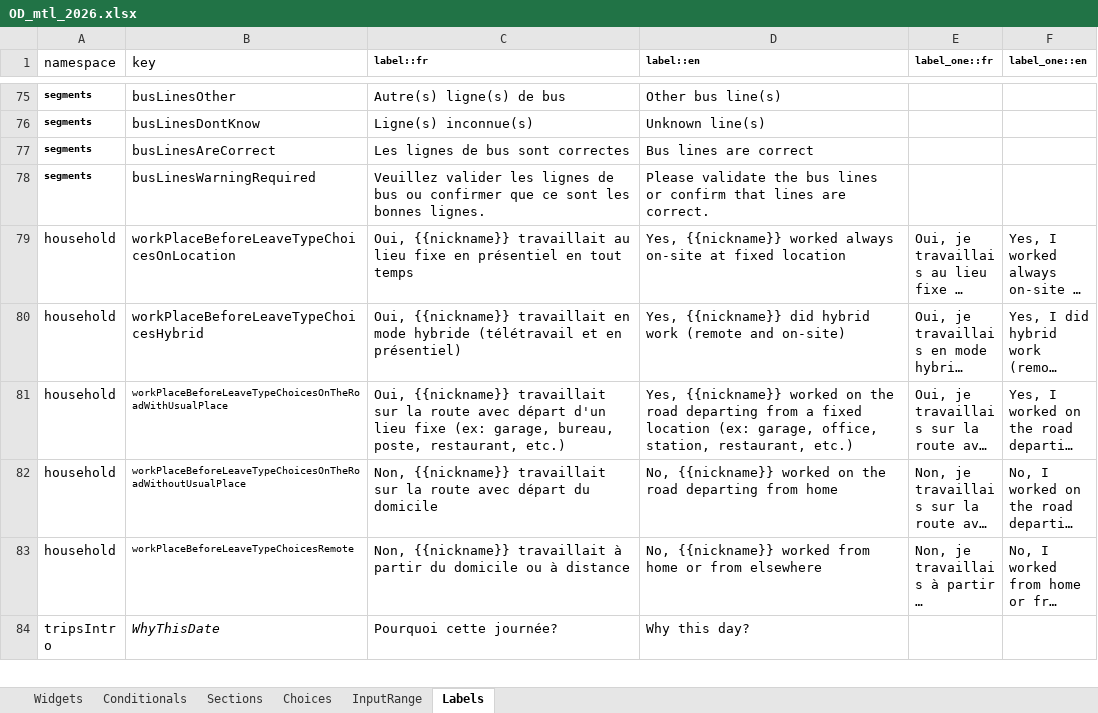
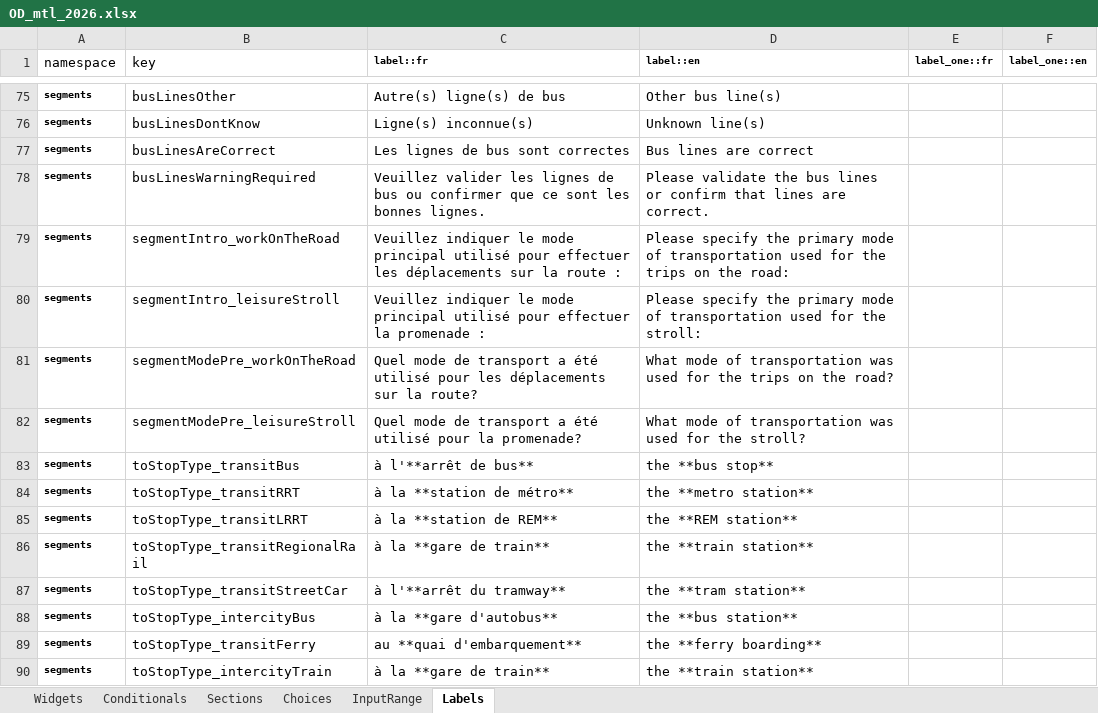
Before and after one commit to chairemobilite/od_mtl, an Excel workbook: survey/references/OD_mtl_2026.xlsx, sheet Labels, drawn as a sheet; only a part is shown, gaps mark what is left out; the shorter side is filled out with more unchanged rows; long unchanged cells end in …; values as stored, in another font and other column widths than the file's, no borders; the diff covers the shown part only; the diff names each change by its address in the sheet, - before the commit and + after, or states it on an @@ line.

Commit message:
questionnaire: Implémentation de la section segments
fixes #81, fixes #37

Ajout des questions manquantes, avec libellés spécifiques et conditionnelles.
Liens vers les issues lorsque non-complètement implémenté.
Mise à jour des tests UI pour ajouter les nouveaux champs.

```diff
--- a/survey/references/OD_mtl_2026.xlsx (sheet Labels)
+++ b/survey/references/OD_mtl_2026.xlsx (sheet Labels)
+row 79: segments | segmentIntro_workOnTheRoad | Veuillez indiquer le mode principal utilisé pour effectuer les déplacements sur la route : | Please specify the primary mode of transportation used for the trips on the road:
+row 80: segments | segmentIntro_leisureStroll | Veuillez indiquer le mode principal utilisé pour effectuer la promenade : | Please specify the primary mode of transportation used for the stroll:
+row 81: segments | segmentModePre_workOnTheRoad | Quel mode de transport a été utilisé pour les déplacements sur la route? | What mode of transportation was used for the trips on the road?
+row 82: segments | segmentModePre_leisureStroll | Quel mode de transport a été utilisé pour la promenade? | What mode of transportation was used for the stroll?
+row 83: segments | toStopType_transitBus | à l'**arrêt de bus** | the **bus stop**
+row 84: segments | toStopType_transitRRT | à la **station de métro** | the **metro station**
+row 85: segments | toStopType_transitLRRT | à la **station de REM** | the **REM station**
+row 86: segments | toStopType_transitRegionalRail | à la **gare de train** | the **train station**
+row 87: segments | toStopType_transitStreetCar | à l'**arrêt du tramway** | the **tram station**
+row 88: segments | toStopType_intercityBus | à la **gare d'autobus** | the **bus station**
+row 89: segments | toStopType_transitFerry | au **quai d'embarquement** | the **ferry boarding**
+row 90: segments | toStopType_intercityTrain | à la **gare de train** | the **train station**
```
Also changed, not shown: 26 added rows elsewhere in this sheet, sheet Widgets, sheet Choices, sheet Conditionals, formulas that keep their value, 28 other files.
